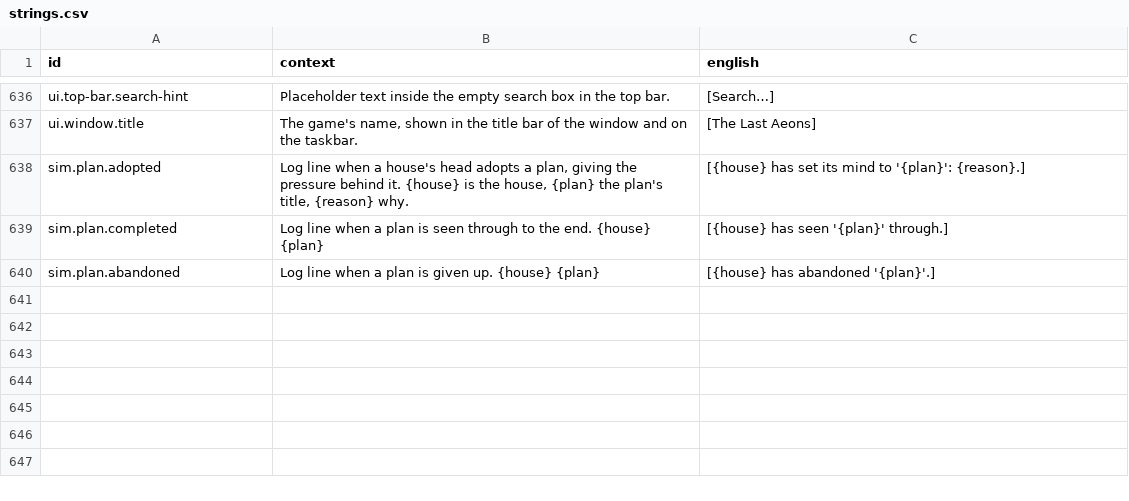
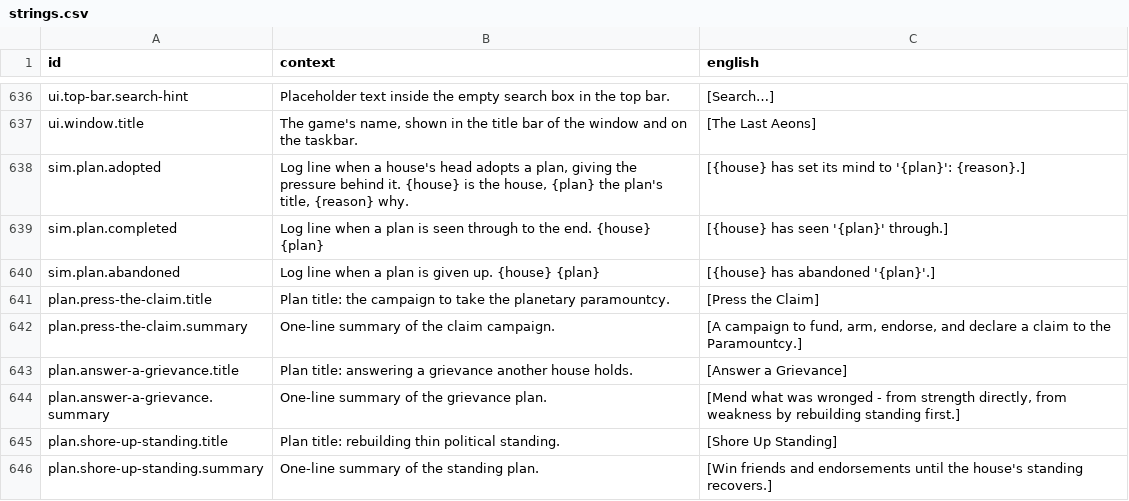
Before and after one commit to jkeywo/last-aeon, a CSV file: assets/text/strings.csv, drawn as a sheet; only a part is shown, gaps mark what is left out; the diff names each change by its address in the sheet, - before the commit and + after, or states it on an @@ line.

```diff
--- a/assets/text/strings.csv
+++ b/assets/text/strings.csv
+row 641: plan.press-the-claim.title | Plan title: the campaign to take the planetary paramountcy. | [Press the Claim]
+row 642: plan.press-the-claim.summary | One-line summary of the claim campaign. | [A campaign to fund, arm, endorse, and declare a claim to the Paramountcy.]
+row 643: plan.answer-a-grievance.title | Plan title: answering a grievance another house holds. | [Answer a Grievance]
+row 644: plan.answer-a-grievance.summary | One-line summary of the grievance plan. | [Mend what was wronged - from strength directly, from weakness by rebuilding standing first.]
+row 645: plan.shore-up-standing.title | Plan title: rebuilding thin political standing. | [Shore Up Standing]
+row 646: plan.shore-up-standing.summary | One-line summary of the standing plan. | [Win friends and endorsements until the house's standing recovers.]
```
Also changed, not shown: 3 other files.
